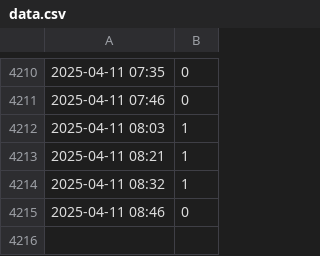
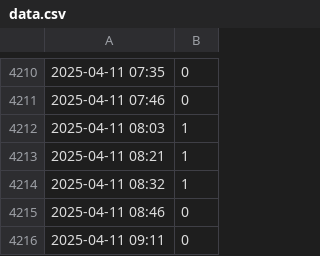
Before and after one commit to thr3a/selfit-log, a CSV file: data.csv, drawn as a sheet; only a part is shown, gaps mark what is left out.

```diff
--- a/data.csv
+++ b/data.csv
@@ -4215 +4215,2 @@
 2025-04-11 08:46,0
+2025-04-11 09:11,0
```
